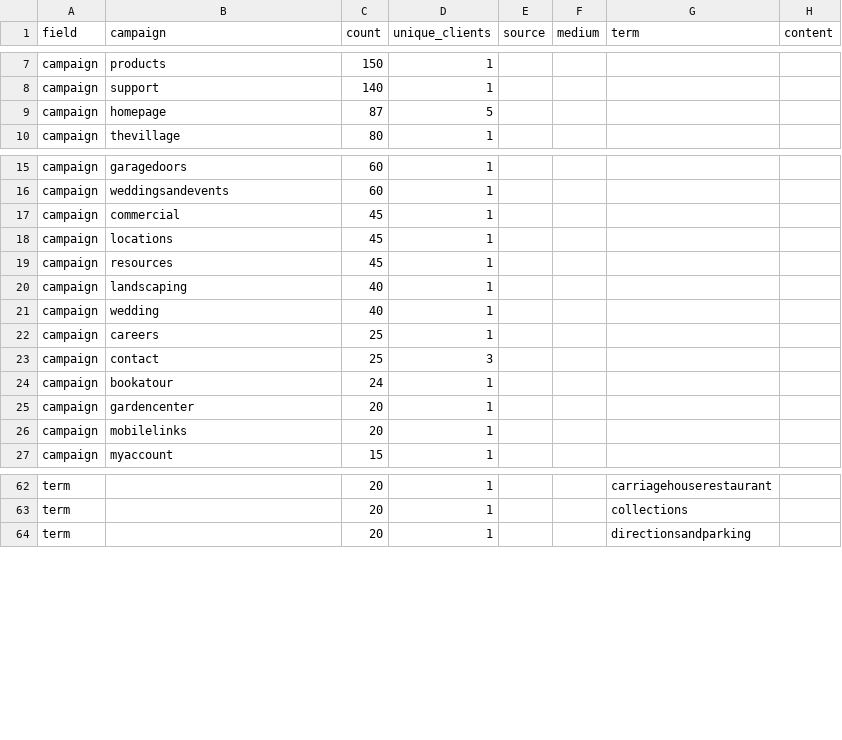
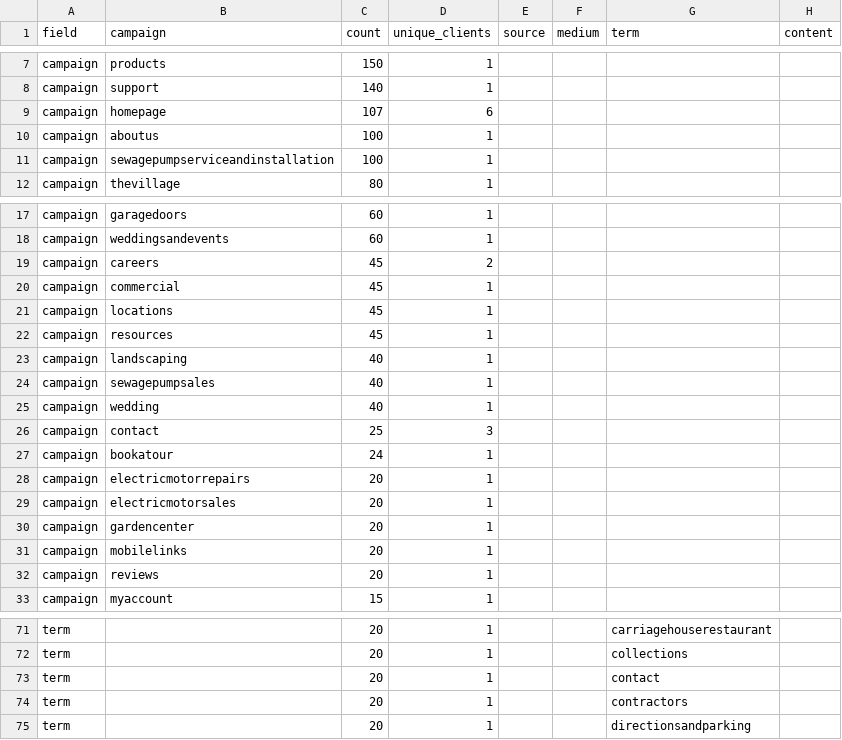
Before and after one commit to AminJustFlow/UTM-BUILDER, a CSV file: utm_dictionary_output/utm_value_counts.csv, drawn as a sheet; only a part is shown, gaps mark what is left out; the diff covers the shown part only.

```diff
--- a/utm_dictionary_output/utm_value_counts.csv
+++ b/utm_dictionary_output/utm_value_counts.csv
@@ -8,3 +8,5 @@ campaign,products,150,1,,,,
 campaign,support,140,1,,,,
-campaign,homepage,87,5,,,,
+campaign,homepage,107,6,,,,
+campaign,aboutus,100,1,,,,
+campaign,sewagepumpserviceandinstallation,100,1,,,,
 campaign,thevillage,80,1,,,,
@@ -16,2 +18,3 @@ campaign,garagedoors,60,1,,,,
 campaign,weddingsandevents,60,1,,,,
+campaign,careers,45,2,,,,
 campaign,commercial,45,1,,,,
@@ -20,8 +23,11 @@ campaign,resources,45,1,,,,
 campaign,landscaping,40,1,,,,
+campaign,sewagepumpsales,40,1,,,,
 campaign,wedding,40,1,,,,
-campaign,careers,25,1,,,,
 campaign,contact,25,3,,,,
 campaign,bookatour,24,1,,,,
+campaign,electricmotorrepairs,20,1,,,,
+campaign,electricmotorsales,20,1,,,,
 campaign,gardencenter,20,1,,,,
 campaign,mobilelinks,20,1,,,,
+campaign,reviews,20,1,,,,
 campaign,myaccount,15,1,,,,
@@ -63,2 +72,4 @@ term,,20,1,,,carriagehouserestaurant,
 term,,20,1,,,collections,
+term,,20,1,,,contact,
+term,,20,1,,,contractors,
 term,,20,1,,,directionsandparking,
```
Also changed, not shown: 8 added rows, 4 removed rows and 20 edited cells elsewhere in this file, 7 other files.
